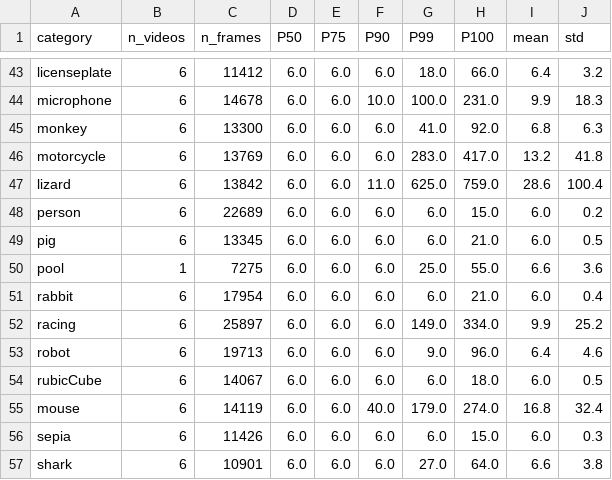
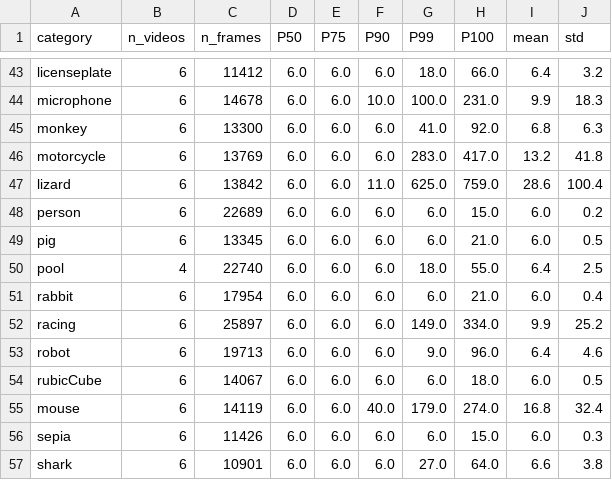
Before and after one commit to phuocbui31/SAMURAI_optimize, a CSV file: tables/stage1/04_per_category_summary.csv, drawn as a sheet; only a part is shown, gaps mark what is left out.

```diff
--- a/tables/stage1/04_per_category_summary.csv
+++ b/tables/stage1/04_per_category_summary.csv
@@ -49,3 +49,3 @@ person,6,22689,6.0,6.0,6.0,6.0,15.0,6.0,0.2
 pig,6,13345,6.0,6.0,6.0,6.0,21.0,6.0,0.5
-pool,1,7275,6.0,6.0,6.0,25.0,55.0,6.6,3.6
+pool,4,22740,6.0,6.0,6.0,18.0,55.0,6.4,2.5
 rabbit,6,17954,6.0,6.0,6.0,6.0,21.0,6.0,0.4
```
Also changed, not shown: tables/stage1/01_stage1_overview.csv, tables/stage1/06_ram_growth_rates.csv, 29 other files.
